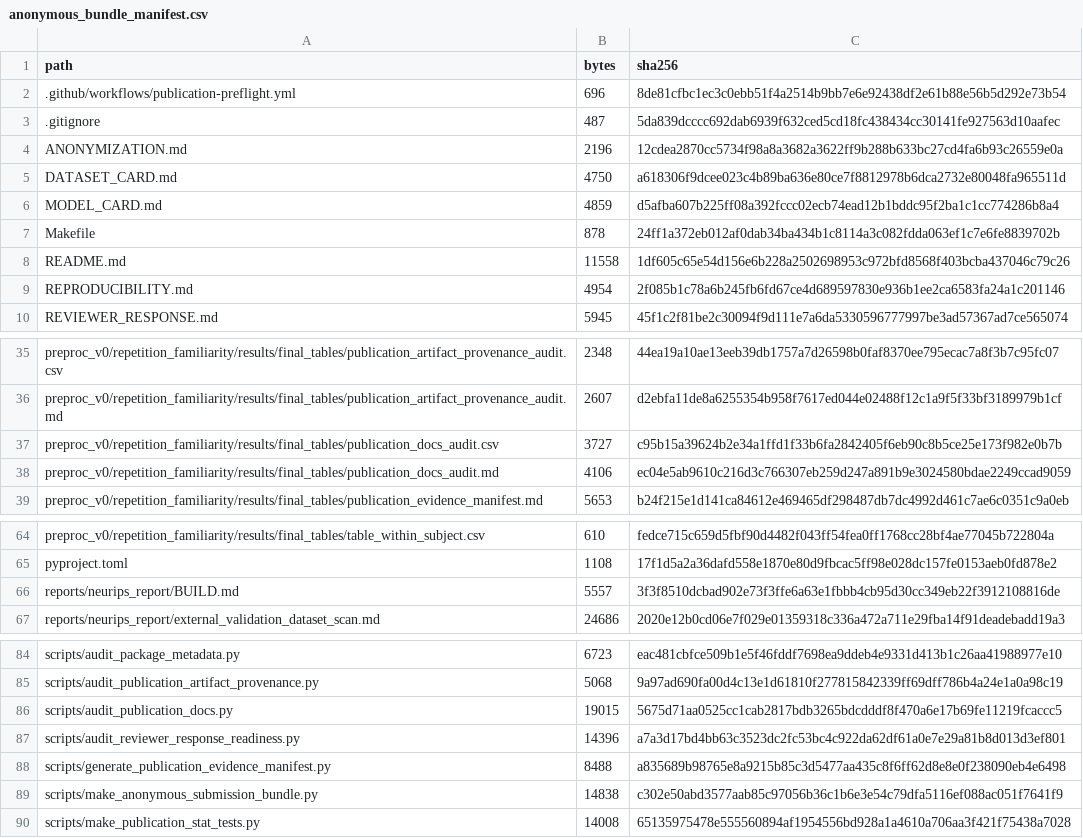
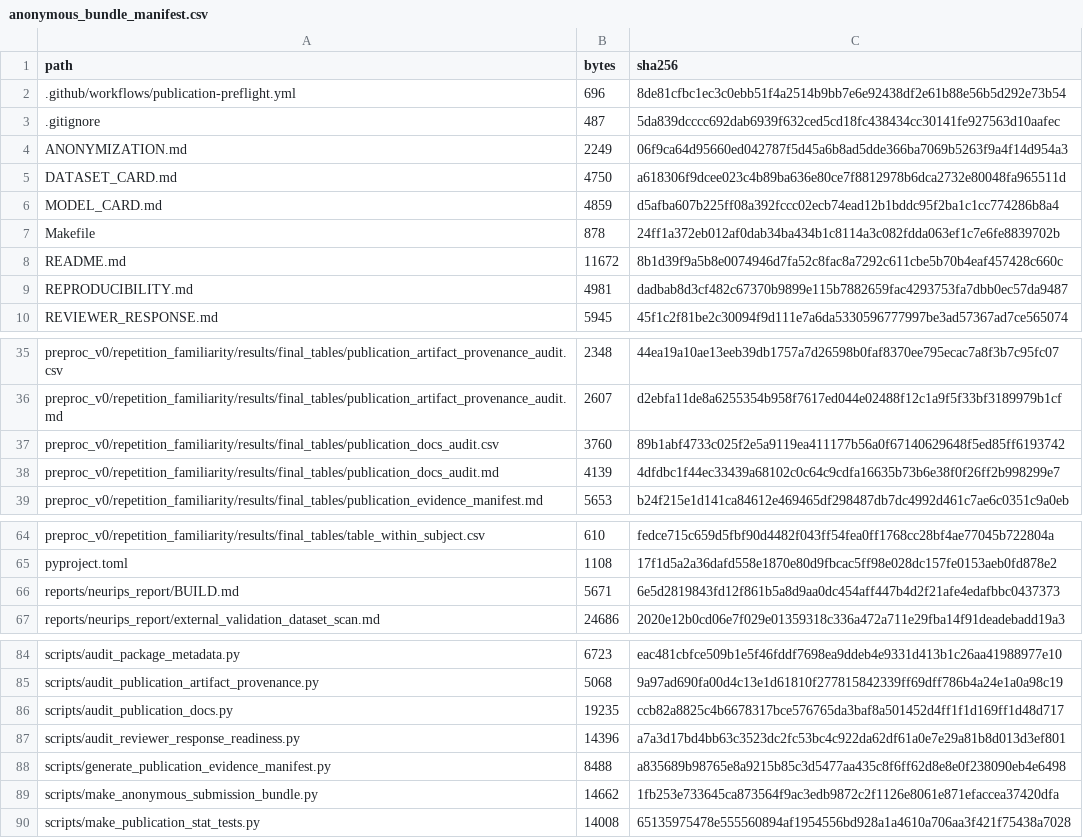
Before and after one commit to XialeiH/ReGraph-VLM, a CSV file: preproc_v0/repetition_familiarity/results/final_tables/anonymous_bundle_manifest.csv, drawn as a sheet; only a part is shown, gaps mark what is left out.

```diff
--- a/preproc_v0/repetition_familiarity/results/final_tables/anonymous_bundle_manifest.csv
+++ b/preproc_v0/repetition_familiarity/results/final_tables/anonymous_bundle_manifest.csv
@@ -3,3 +3,3 @@ path,bytes,sha256
 .gitignore,487,5da839dcccc692dab6939f632ced5cd18fc438434cc30141fe927563d10aafec
-ANONYMIZATION.md,2196,12cdea2870cc5734f98a8a3682a3622ff9b288b633bc27cd4fa6b93c26559e0a
+ANONYMIZATION.md,2249,06f9ca64d95660ed042787f5d45a6b8ad5dde366ba7069b5263f9a4f14d954a3
 DATASET_CARD.md,4750,a618306f9dcee023c4b89ba636e80ce7f8812978b6dca2732e80048fa965511d
@@ -7,4 +7,4 @@ MODEL_CARD.md,4859,d5afba607b225ff08a392fccc02ecb74ead12b1bddc95f2ba1c1cc774286b
 Makefile,878,24ff1a372eb012af0dab34ba434b1c8114a3c082fdda063ef1c7e6fe8839702b
-README.md,11558,1df605c65e54d156e6b228a2502698953c972bfd8568f403bcba437046c79c26
-REPRODUCIBILITY.md,4954,2f085b1c78a6b245fb6fd67ce4d689597830e936b1ee2ca6583fa24a1c201146
+README.md,11672,8b1d39f9a5b8e0074946d7fa52c8fac8a7292c611cbe5b70b4eaf457428c660c
+REPRODUCIBILITY.md,4981,dadbab8d3cf482c67370b9899e115b7882659fac4293753fa7dbb0ec57da9487
 REVIEWER_RESPONSE.md,5945,45f1c2f81be2c30094f9d111e7a6da5330596777997be3ad57367ad7ce565074
@@ -36,4 +36,4 @@ preproc_v0/repetition_familiarity/results/final_tables/publication_artifact_prov
 preproc_v0/repetition_familiarity/results/final_tables/publication_artifact_provenance_audit.md,2607,d2ebfa11de8a6255354b958f7617ed044e02488f12c1a9f5f33bf3189979b1cf
-preproc_v0/repetition_familiarity/results/final_tables/publication_docs_audit.csv,3727,c95b15a39624b2e34a1ffd1f33b6fa2842405f6eb90c8b5ce25e173f982e0b7b
-preproc_v0/repetition_familiarity/results/final_tables/publication_docs_audit.md,4106,ec04e5ab9610c216d3c766307eb259d247a891b9e3024580bdae2249ccad9059
+preproc_v0/repetition_familiarity/results/final_tables/publication_docs_audit.csv,3760,89b1abf4733c025f2e5a9119ea411177b56a0f67140629648f5ed85ff6193742
+preproc_v0/repetition_familiarity/results/final_tables/publication_docs_audit.md,4139,4dfdbc1f44ec33439a68102c0c64c9cdfa16635b73b6e38f0f26ff2b998299e7
 preproc_v0/repetition_familiarity/results/final_tables/publication_evidence_manifest.md,5653,b24f215e1d141ca84612e469465df298487db7dc4992d461c7ae6c0351c9a0eb
@@ -65,3 +65,3 @@ preproc_v0/repetition_familiarity/results/final_tables/table_within_subject.csv,
 pyproject.toml,1108,17f1d5a2a36dafd558e1870e80d9fbcac5ff98e028dc157fe0153aeb0fd878e2
-reports/neurips_report/BUILD.md,5557,3f3f8510dcbad902e73f3ffe6a63e1fbbb4cb95d30cc349eb22f3912108816de
+reports/neurips_report/BUILD.md,5671,6e5d2819843fd12f861b5a8d9aa0dc454aff447b4d2f21afe4edafbbc0437373
 reports/neurips_report/external_validation_dataset_scan.md,24686,2020e12b0cd06e7f029e01359318c336a472a711e29fba14f91deadebadd19a3
@@ -85,6 +85,6 @@ scripts/audit_package_metadata.py,6723,eac481cbfce509b1e5f46fddf7698ea9ddeb4e933
 scripts/audit_publication_artifact_provenance.py,5068,9a97ad690fa00d4c13e1d61810f277815842339ff69dff786b4a24e1a0a98c19
-scripts/audit_publication_docs.py,19015,5675d71aa0525cc1cab2817bdb3265bdcdddf8f470a6e17b69fe11219fcaccc5
+scripts/audit_publication_docs.py,19235,ccb82a8825c4b6678317bce576765da3baf8a501452d4ff1f1d169ff1d48d717
 scripts/audit_reviewer_response_readiness.py,14396,a7a3d17bd4bb63c3523dc2fc53bc4c922da62df61a0e7e29a81b8d013d3ef801
 scripts/generate_publication_evidence_manifest.py,8488,a835689b98765e8a9215b85c3d5477aa435c8f6ff62d8e8e0f238090eb4e6498
-scripts/make_anonymous_submission_bundle.py,14838,c302e50abd3577aab85c97056b36c1b6e3e54c79dfa5116ef088ac051f7641f9
+scripts/make_anonymous_submission_bundle.py,14662,1fb253e733645ca873564f9ac3edb9872c2f1126e8061e871efaccea37420dfa
 scripts/make_publication_stat_tests.py,14008,65135975478e555560894af1954556bd928a1a4610a706aa3f421f75438a7028
```
Also changed, not shown: preproc_v0/repetition_familiarity/results/final_tables/publication_docs_audit.csv, 7 other files.
